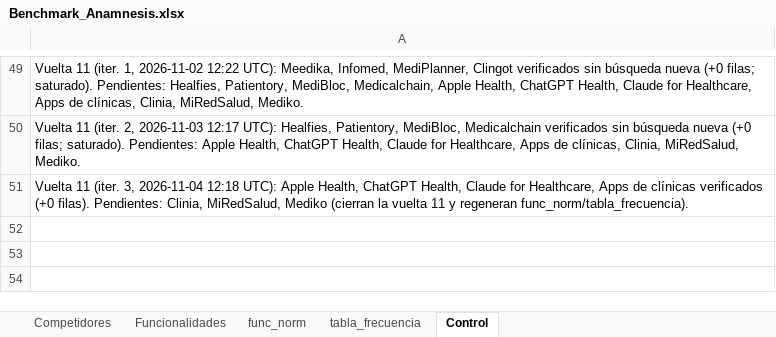
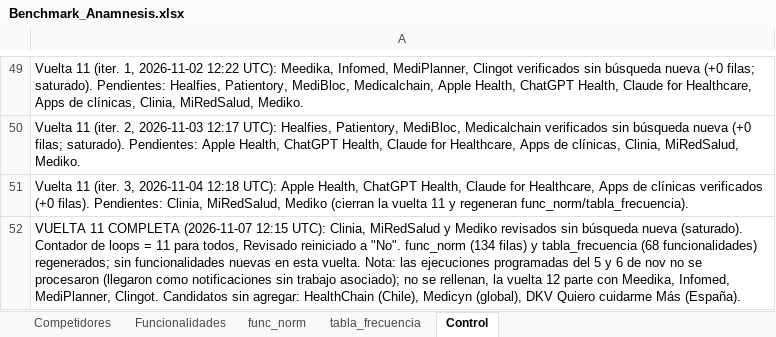
Before and after one commit to sdelafuenteb/Anamnesis, an Excel workbook: Outputs/Benchmark_Anamnesis.xlsx, sheet Control, drawn as a sheet; only a part is shown, gaps mark what is left out; values as stored, in another font and other column widths than the file's, no borders; the diff names each change by its address in the sheet, - before the commit and + after, or states it on an @@ line.

```diff
--- a/Outputs/Benchmark_Anamnesis.xlsx (sheet Control)
+++ b/Outputs/Benchmark_Anamnesis.xlsx (sheet Control)
+row 52: VUELTA 11 COMPLETA (2026-11-07 12:15 UTC): Clinia, MiRedSalud y Mediko revisados sin búsqueda nueva (saturado). Contador de loops = 11 para todos, Revisado reiniciado a "No". func_norm (134 filas) y tabla_frecuencia (68 funcionalidades) regenerados; sin funcionalidades nuevas en esta vuelta. Nota: las ejecuciones programadas del 5 y 6 de nov no se procesaron (llegaron como notificaciones sin trabajo asociado); no se rellenan, la vuelta 12 parte con Meedika, Infomed, MediPlanner, Clingot. Candidatos sin agregar: HealthChain (Chile), Medicyn (global), DKV Quiero cuidarme Más (España).
```
Also changed, not shown: sheet Competidores.
